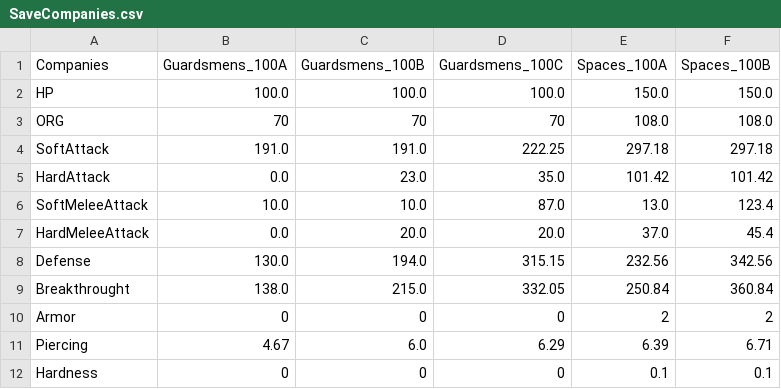
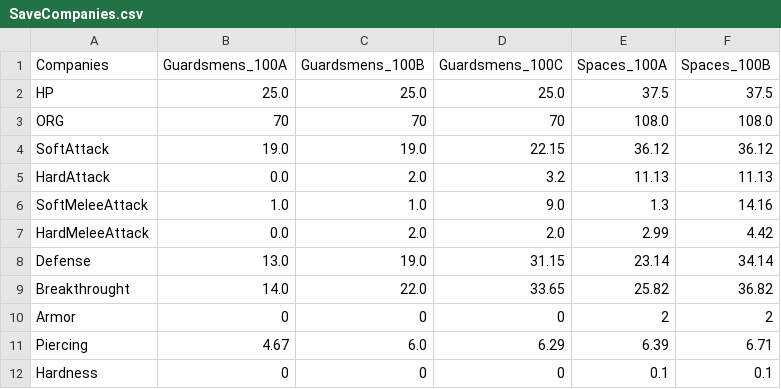
Before and after one commit to Florian-DELRIEU/HOI4_Calculator, a CSV file: W40K/CSVs/SaveCompanies.csv, drawn as a sheet.

```diff
--- a/W40K/CSVs/SaveCompanies.csv
+++ b/W40K/CSVs/SaveCompanies.csv
@@ -1,10 +1,10 @@
 Companies,Guardsmens_100A,Guardsmens_100B,Guardsmens_100C,Spaces_100A,Spaces_100B
-HP,100.0,100.0,100.0,150.0,150.0
+HP,25.0,25.0,25.0,37.5,37.5
 ORG,70,70,70,108.0,108.0
-SoftAttack,191.0,191.0,222.25,297.18,297.18
-HardAttack,0.0,23.0,35.0,101.42,101.42
-SoftMeleeAttack,10.0,10.0,87.0,13.0,123.4
-HardMeleeAttack,0.0,20.0,20.0,37.0,45.4
-Defense,130.0,194.0,315.15,232.56,342.56
-Breakthrought,138.0,215.0,332.05,250.84,360.84
+SoftAttack,19.0,19.0,22.15,36.12,36.12
+HardAttack,0.0,2.0,3.2,11.13,11.13
+SoftMeleeAttack,1.0,1.0,9.0,1.3,14.16
+HardMeleeAttack,0.0,2.0,2.0,2.99,4.42
+Defense,13.0,19.0,31.15,23.14,34.14
+Breakthrought,14.0,22.0,33.65,25.82,36.82
 Armor,0,0,0,2,2
```
Also changed, not shown: W40K/CSVs/SaveUnit.csv, W40K/CSVs/SaveWeapons.csv, 3 other files.
